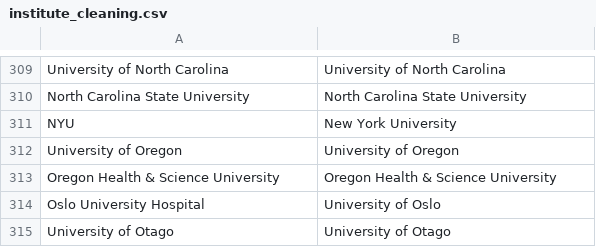
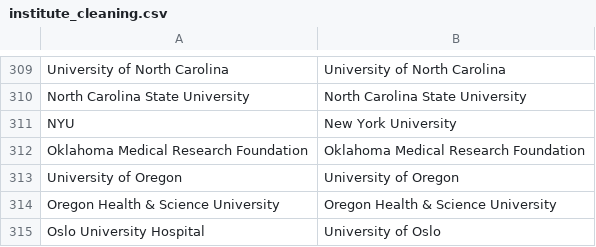
Before and after one commit to OllyButters/puma, a CSV file: config/institute_cleaning.csv, drawn as a sheet; only a part is shown, gaps mark what is left out; the shorter side is filled out with more unchanged rows; the diff names each change by its address in the sheet, - before the commit and + after, or states it on an @@ line.

Commit message:
Oklahoma Medical Research Foundation

```diff
--- a/config/institute_cleaning.csv
+++ b/config/institute_cleaning.csv
+row 312: Oklahoma Medical Research Foundation | Oklahoma Medical Research Foundation
```
